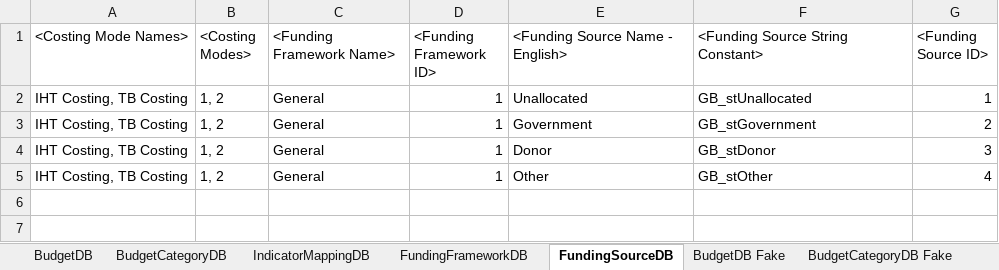
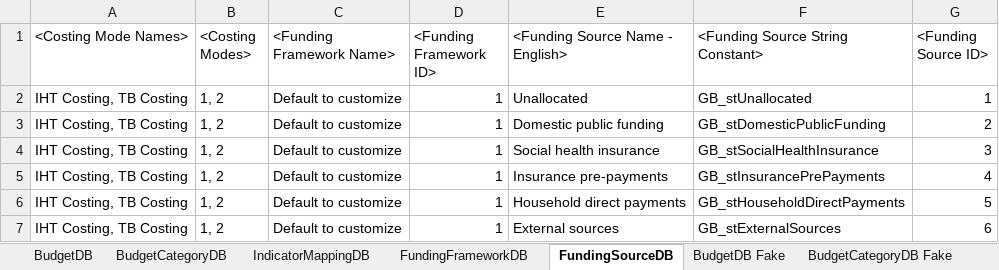
Before and after one commit to AvenirHealth-org/SpectrumWebDefaultData, an Excel workbook: SourceData/budgetmapping/BGModData.xlsx, sheet FundingSourceDB, drawn as a sheet; values as stored, in another font and other column widths than the file's, no borders; the diff names each change by its address in the sheet, - before the commit and + after, or states it on an @@ line.

Commit message:
FundingFramework and FundingSource V3

```diff
--- a/SourceData/budgetmapping/BGModData.xlsx (sheet FundingSourceDB)
+++ b/SourceData/budgetmapping/BGModData.xlsx (sheet FundingSourceDB)
-C2:C5 (<Funding Framework Name>): General
+C2:C5 (<Funding Framework Name>): Default to customize
-E3 (<Funding Source Name - English>): Government
+E3 (<Funding Source Name - English>): Domestic public funding
-F3 (<Funding Source String Constant>): GB_stGovernment
+F3 (<Funding Source String Constant>): GB_stDomesticPublicFunding
-E4 (<Funding Source Name - English>): Donor
+E4 (<Funding Source Name - English>): Social health insurance
-F4 (<Funding Source String Constant>): GB_stDonor
+F4 (<Funding Source String Constant>): GB_stSocialHealthInsurance
-E5 (<Funding Source Name - English>): Other
+E5 (<Funding Source Name - English>): Insurance pre-payments
-F5 (<Funding Source String Constant>): GB_stOther
+F5 (<Funding Source String Constant>): GB_stInsurancePrePayments
+row 6: IHT Costing, TB Costing | 1, 2 | Default to customize | 1 | Household direct payments | GB_stHouseholdDirectPayments | 5
+row 7: IHT Costing, TB Costing | 1, 2 | Default to customize | 1 | External sources | GB_stExternalSources | 6
```
Also changed, not shown: sheet FundingFrameworkDB, 3 other files.
